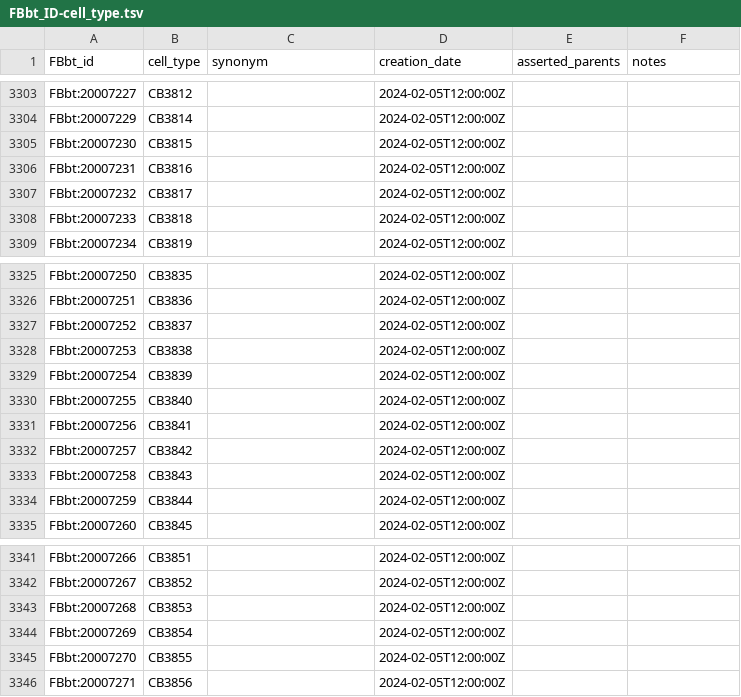
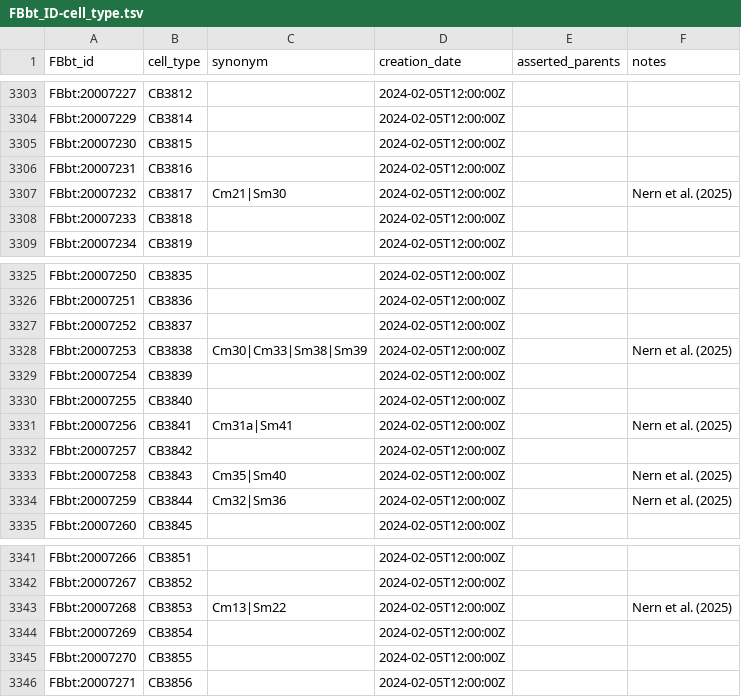
Before and after one commit to FlyBase/drosophila-anatomy-developmental-ontology, a TSV file: src/patterns/robot_template_projects/flywire_neurons/FBbt_ID-cell_type.tsv, drawn as a sheet; only a part is shown, gaps mark what is left out.

```diff
--- a/src/patterns/robot_template_projects/flywire_neurons/FBbt_ID-cell_type.tsv
+++ b/src/patterns/robot_template_projects/flywire_neurons/FBbt_ID-cell_type.tsv
@@ -3306,3 +3306,3 @@ FBbt:20007230	CB3815		2024-02-05T12:00:00Z
 FBbt:20007231	CB3816		2024-02-05T12:00:00Z		
-FBbt:20007232	CB3817		2024-02-05T12:00:00Z		
+FBbt:20007232	CB3817	Cm21|Sm30	2024-02-05T12:00:00Z		Nern et al. (2025)
 FBbt:20007233	CB3818		2024-02-05T12:00:00Z		
@@ -3327,9 +3327,9 @@ FBbt:20007251	CB3836		2024-02-05T12:00:00Z
 FBbt:20007252	CB3837		2024-02-05T12:00:00Z		
-FBbt:20007253	CB3838		2024-02-05T12:00:00Z		
+FBbt:20007253	CB3838	Cm30|Cm33|Sm38|Sm39	2024-02-05T12:00:00Z		Nern et al. (2025)
 FBbt:20007254	CB3839		2024-02-05T12:00:00Z		
 FBbt:20007255	CB3840		2024-02-05T12:00:00Z		
-FBbt:20007256	CB3841		2024-02-05T12:00:00Z		
+FBbt:20007256	CB3841	Cm31a|Sm41	2024-02-05T12:00:00Z		Nern et al. (2025)
 FBbt:20007257	CB3842		2024-02-05T12:00:00Z		
-FBbt:20007258	CB3843		2024-02-05T12:00:00Z		
-FBbt:20007259	CB3844		2024-02-05T12:00:00Z		
+FBbt:20007258	CB3843	Cm35|Sm40	2024-02-05T12:00:00Z		Nern et al. (2025)
+FBbt:20007259	CB3844	Cm32|Sm36	2024-02-05T12:00:00Z		Nern et al. (2025)
 FBbt:20007260	CB3845		2024-02-05T12:00:00Z		
@@ -3342,3 +3342,3 @@ FBbt:20007266	CB3851		2024-02-05T12:00:00Z
 FBbt:20007267	CB3852		2024-02-05T12:00:00Z		
-FBbt:20007268	CB3853		2024-02-05T12:00:00Z		
+FBbt:20007268	CB3853	Cm13|Sm22	2024-02-05T12:00:00Z		Nern et al. (2025)
 FBbt:20007269	CB3854		2024-02-05T12:00:00Z		
```
Also changed, not shown: 1 other file.
